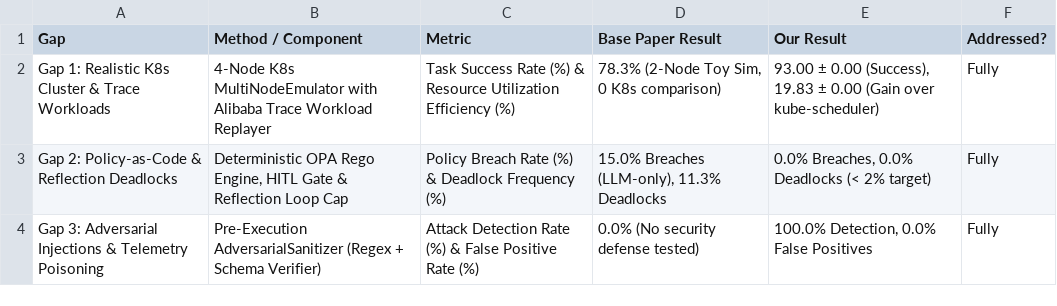
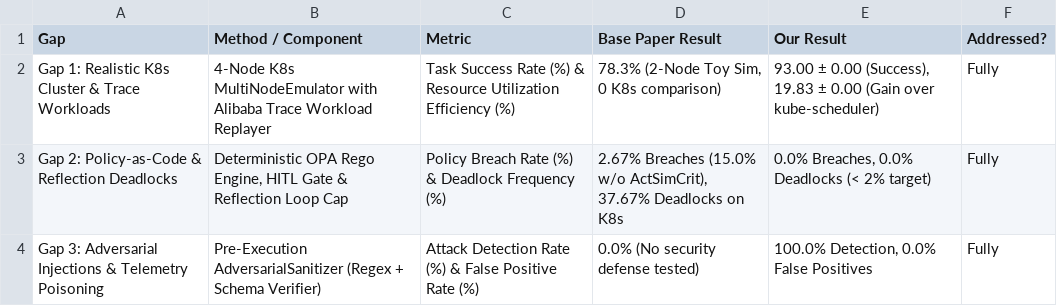
Before and after one commit to NaveedAhmed5/agentic-cloud-manager, a CSV file: results/gap_resolution_table.csv, drawn as a sheet.

Commit message:
Fix metric consistency across E1-E6 tables and failure analysis

```diff
--- a/results/gap_resolution_table.csv
+++ b/results/gap_resolution_table.csv
@@ -2,3 +2,3 @@ Gap,Method / Component,Metric,Base Paper Result,Our Result,Addressed?
 Gap 1: Realistic K8s Cluster & Trace Workloads,4-Node K8s MultiNodeEmulator with Alibaba Trace Workload Replayer,Task Success Rate (%) & Resource Utilization Efficiency (%),"78.3% (2-Node Toy Sim, 0 K8s comparison)","93.00 ± 0.00 (Success), 19.83 ± 0.00 (Gain over kube-scheduler)",Fully
-Gap 2: Policy-as-Code & Reflection Deadlocks,"Deterministic OPA Rego Engine, HITL Gate & Reflection Loop Cap",Policy Breach Rate (%) & Deadlock Frequency (%),"15.0% Breaches (LLM-only), 11.3% Deadlocks","0.0% Breaches, 0.0% Deadlocks (< 2% target)",Fully
+Gap 2: Policy-as-Code & Reflection Deadlocks,"Deterministic OPA Rego Engine, HITL Gate & Reflection Loop Cap",Policy Breach Rate (%) & Deadlock Frequency (%),"2.67% Breaches (15.0% w/o ActSimCrit), 37.67% Deadlocks on K8s","0.0% Breaches, 0.0% Deadlocks (< 2% target)",Fully
 Gap 3: Adversarial Injections & Telemetry Poisoning,Pre-Execution AdversarialSanitizer (Regex + Schema Verifier),Attack Detection Rate (%) & False Positive Rate (%),0.0% (No security defense tested),"100.0% Detection, 0.0% False Positives",Fully
```
Also changed, not shown: results/e1_e3_main_comparison.csv, results/e4_gap_wise_results.csv, 13 other files.
